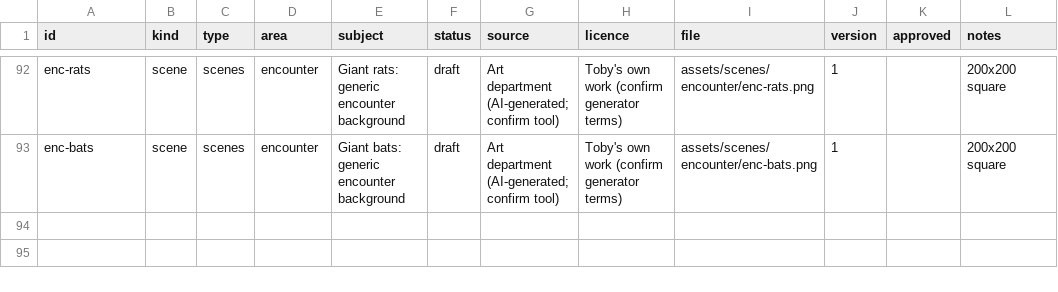
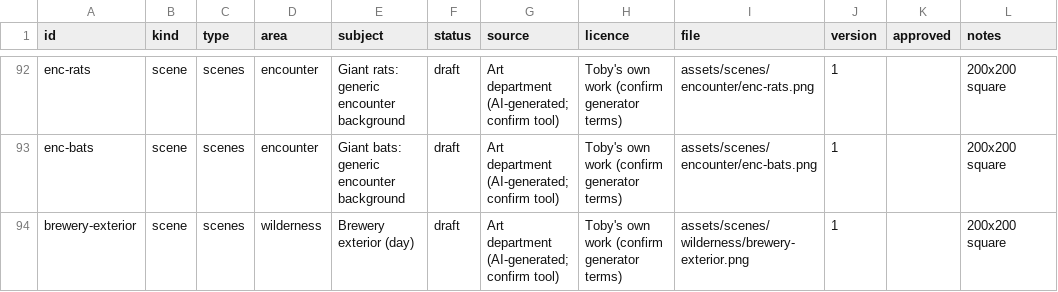
Before and after one commit to tobyjamesmerritt-cloud/poor-fantasy, a CSV file: art-src/registry.csv, drawn as a sheet; only a part is shown, gaps mark what is left out; the diff names each change by its address in the sheet, - before the commit and + after, or states it on an @@ line.

```diff
--- a/art-src/registry.csv
+++ b/art-src/registry.csv
+row 94: brewery-exterior | scene | scenes | wilderness | Brewery exterior (day) | draft | Art department (AI-generated; confirm tool) | Toby's own work (confirm generator terms) | assets/scenes/wilderness/brewery-exterior.png | 1 |  | 200x200 square
```
Also changed, not shown: 3 other files.
